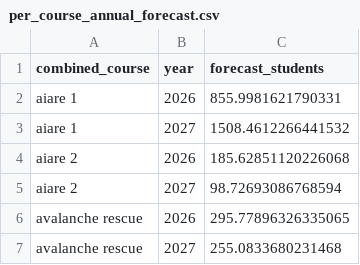
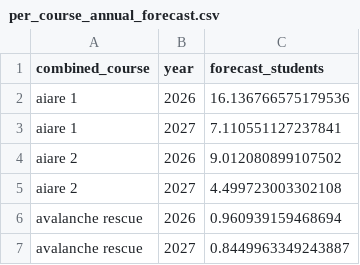
Before and after one commit to maxinusss/aiare_forecasting, a CSV file: forecast/forecast_metrics/per_course_annual_forecast.csv, drawn as a sheet.

```diff
--- a/forecast/forecast_metrics/per_course_annual_forecast.csv
+++ b/forecast/forecast_metrics/per_course_annual_forecast.csv
@@ -1,7 +1,7 @@
 combined_course,year,forecast_students
-aiare 1,2026,855.9981621790331
-aiare 1,2027,1508.4612266441532
-aiare 2,2026,185.62851120226068
-aiare 2,2027,98.72693086768594
-avalanche rescue,2026,295.77896326335065
-avalanche rescue,2027,255.0833680231468
+aiare 1,2026,16.136766575179536
+aiare 1,2027,7.110551127237841
+aiare 2,2026,9.012080899107502
+aiare 2,2027,4.499723003302108
+avalanche rescue,2026,0.960939159468694
+avalanche rescue,2027,0.8449963349243887
```
Also changed, not shown: forecast/forecast_metrics/aiare 1_feature_importance.csv, forecast/forecast_metrics/aiare 2_feature_importance.csv, 9 other files.
